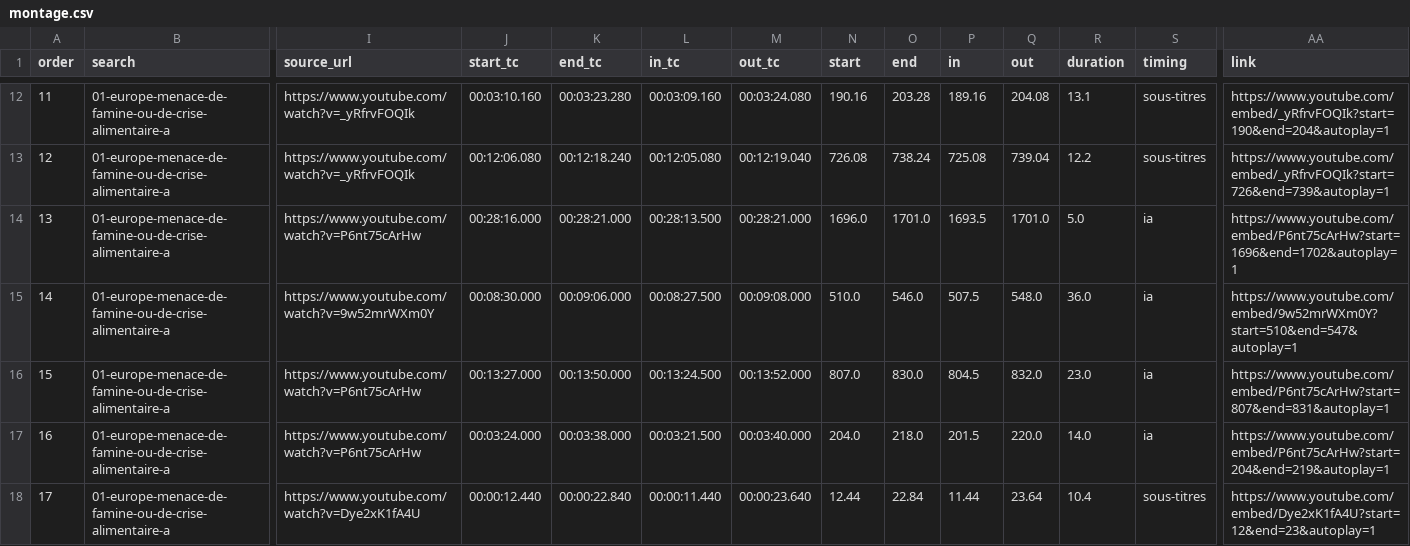
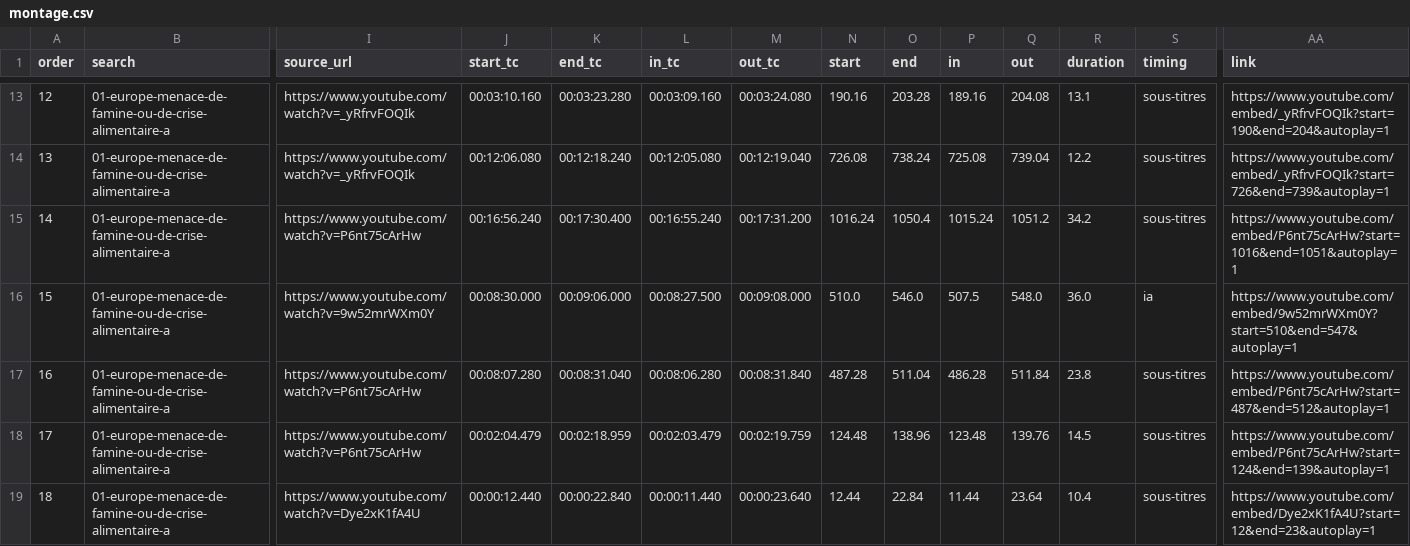
Before and after one commit to MaxMcNeil/Vid-o-presse-finder, a CSV file: results/2026-10-25_1757_n21/montage.csv, drawn as a sheet; only a part is shown, gaps mark what is left out; addresses are those after the commit; the diff covers the shown part only; the diff names each change by its address in the sheet, - before the commit and + after, or states it on an @@ line.

Commit message:
précision téléphone : 34 extrait(s) recalé(s) sur les sous-titres (2026-10-24_1850_n15, 2026-10-25_0759_n18, 2026-10-25_0814_n19, 2026-10-25_0900_n20, 2026-10-25_1757_n21)

```diff
--- a/results/2026-10-25_1757_n21/montage.csv
+++ b/results/2026-10-25_1757_n21/montage.csv
@@ column A (order) renumbered from row 7 down @@
-J15 (start_tc): 00:28:16.000
+J15 (start_tc): 00:16:56.240
-K15 (end_tc): 00:28:21.000
+K15 (end_tc): 00:17:30.400
-L15 (in_tc): 00:28:13.500
+L15 (in_tc): 00:16:55.240
-M15 (out_tc): 00:28:21.000
+M15 (out_tc): 00:17:31.200
-N15 (start): 1696.0
+N15 (start): 1016.24
-O15 (end): 1701.0
+O15 (end): 1050.4
-P15 (in): 1693.5
+P15 (in): 1015.24
-Q15 (out): 1701.0
+Q15 (out): 1051.2
-R15 (duration): 5.0
+R15 (duration): 34.2
-S15 (timing): ia
+S15 (timing): sous-titres
-AA15 (link): https://www.youtube.com/embed/P6nt75cArHw?start=1696&end=1702&autoplay=1
+AA15 (link): https://www.youtube.com/embed/P6nt75cArHw?start=1016&end=1051&autoplay=1
-J17 (start_tc): 00:13:27.000
+J17 (start_tc): 00:08:07.280
-K17 (end_tc): 00:13:50.000
+K17 (end_tc): 00:08:31.040
-L17 (in_tc): 00:13:24.500
+L17 (in_tc): 00:08:06.280
-M17 (out_tc): 00:13:52.000
+M17 (out_tc): 00:08:31.840
-N17 (start): 807.0
+N17 (start): 487.28
-O17 (end): 830.0
+O17 (end): 511.04
-P17 (in): 804.5
+P17 (in): 486.28
-Q17 (out): 832.0
+Q17 (out): 511.84
-R17 (duration): 23.0
+R17 (duration): 23.8
-S17:S18 (timing): ia
+S17:S18 (timing): sous-titres
-AA17 (link): https://www.youtube.com/embed/P6nt75cArHw?start=807&end=831&autoplay=1
+AA17 (link): https://www.youtube.com/embed/P6nt75cArHw?start=487&end=512&autoplay=1
-J18 (start_tc): 00:03:24.000
+J18 (start_tc): 00:02:04.479
-K18 (end_tc): 00:03:38.000
+K18 (end_tc): 00:02:18.959
-L18 (in_tc): 00:03:21.500
+L18 (in_tc): 00:02:03.479
-M18 (out_tc): 00:03:40.000
+M18 (out_tc): 00:02:19.759
-N18 (start): 204.0
+N18 (start): 124.48
-O18 (end): 218.0
+O18 (end): 138.96
-P18 (in): 201.5
+P18 (in): 123.48
-Q18 (out): 220.0
+Q18 (out): 139.76
-R18 (duration): 14.0
+R18 (duration): 14.5
-AA18 (link): https://www.youtube.com/embed/P6nt75cArHw?start=204&end=219&autoplay=1
+AA18 (link): https://www.youtube.com/embed/P6nt75cArHw?start=124&end=139&autoplay=1
```
Also changed, not shown: 1 added row and 50 edited cells elsewhere in this file, results/2026-10-25_0814_n19/02-detroit-d-ormuz-blocage-des-engrais-et-menace-sur/montage.csv, results/2026-10-25_0814_n19/03-fao-alerte-sur-la-crise-alimentaire-mondiale-liee/montage.csv, 35 other files.
